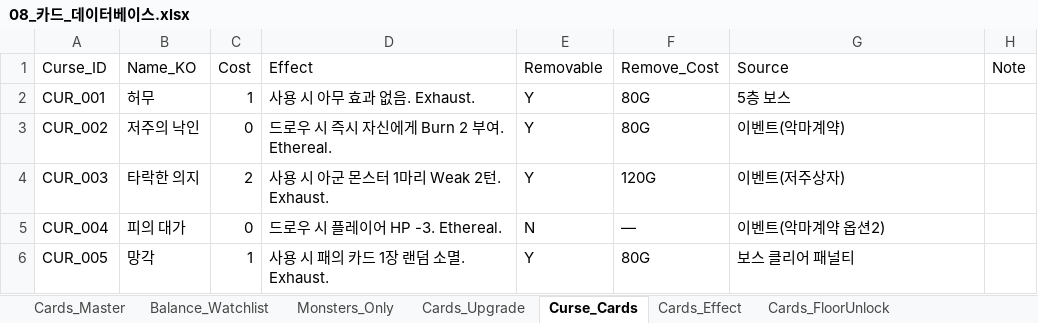
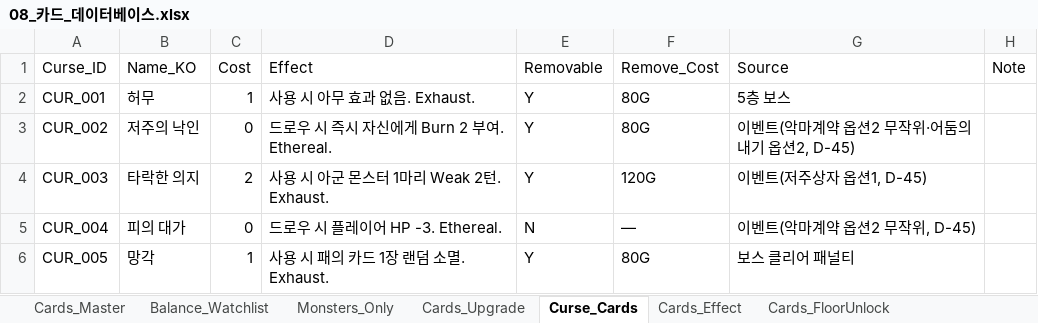
Before and after one commit to guswnstjr125/game, an Excel workbook: docs/design/08_카드_데이터베이스.xlsx, sheet Curse_Cards, drawn as a sheet; values as stored, in another font and other column widths than the file's, no borders; the diff names each change by its address in the sheet, - before the commit and + after, or states it on an @@ line.

```diff
--- a/docs/design/08_카드_데이터베이스.xlsx (sheet Curse_Cards)
+++ b/docs/design/08_카드_데이터베이스.xlsx (sheet Curse_Cards)
-G3 (Source): 이벤트(악마계약)
+G3 (Source): 이벤트(악마계약 옵션2 무작위·어둠의 내기 옵션2, D-45)
-G4 (Source): 이벤트(저주상자)
+G4 (Source): 이벤트(저주상자 옵션1, D-45)
-G5 (Source): 이벤트(악마계약 옵션2)
+G5 (Source): 이벤트(악마계약 옵션2 무작위, D-45)
```
Also changed, not shown: docs/design/35_운영_검증_팩.xlsx, docs/design/다크레기온_마스터통합.xlsx, 12 other files.
